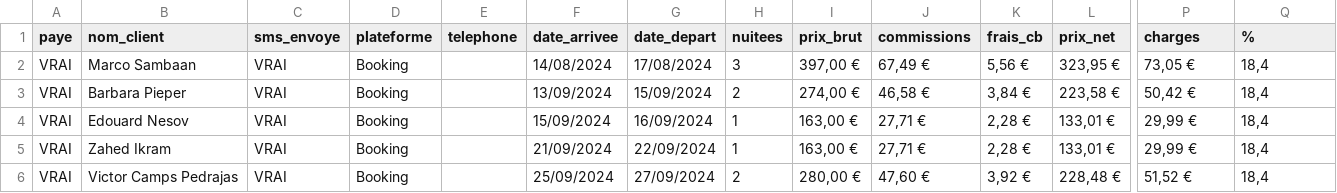
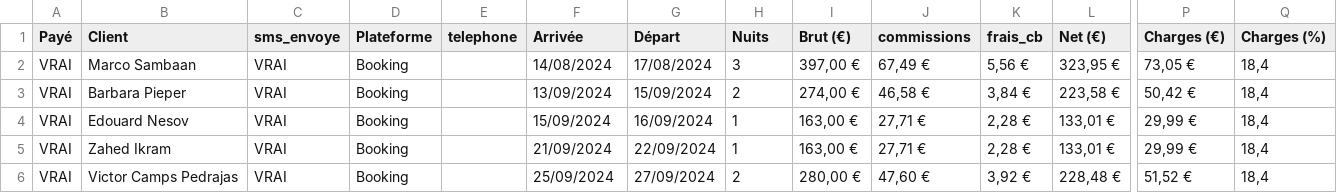
Before and after one commit to charleytrigano/streamlit-reservations, a CSV file: reservations.xlsx - Sheet1.csv, drawn as a sheet; only a part is shown, gaps mark what is left out; the diff names each change by its address in the sheet, - before the commit and + after, or states it on an @@ line.

Commit message:
Add files via upload

```diff
--- a/reservations.xlsx - Sheet1.csv
+++ b/reservations.xlsx - Sheet1.csv
-A1: paye
+A1: Payé
-B1: nom_client
+B1: Client
-D1: plateforme
+D1: Plateforme
-F1: date_arrivee
+F1: Arrivée
-G1: date_depart
+G1: Départ
-H1: nuitees
+H1: Nuits
-I1: prix_brut
+I1: Brut (€)
-L1: prix_net
+L1: Net (€)
-P1: charges
+P1: Charges (€)
-Q1: %
+Q1: Charges (%)
```
